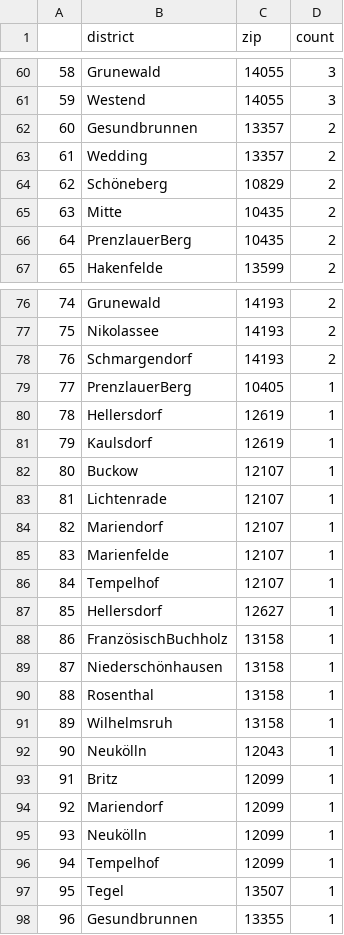
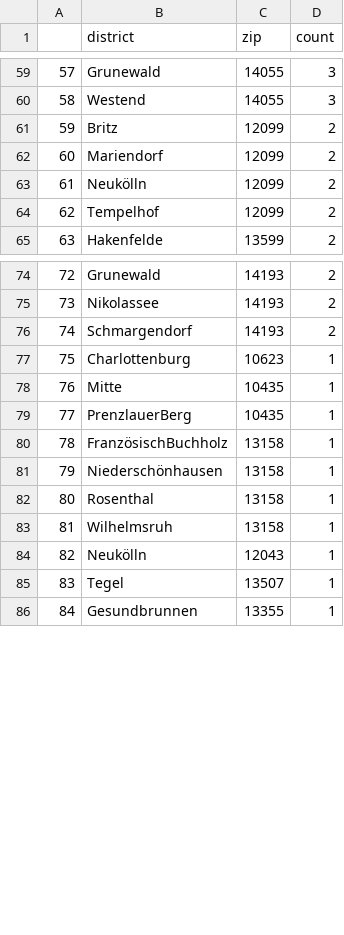
Before and after one commit to demodiff/berlin, a CSV file: data/stats-zips.csv, drawn as a sheet; only a part is shown, gaps mark what is left out; removed rows and columns are numbered as before the commit, all else as after; the diff covers the shown part only; the diff names each change by its address in the sheet, - before the commit and + after, or states it on an @@ line.

```diff
--- a/data/stats-zips.csv
+++ b/data/stats-zips.csv
@@ column A renumbered from row 29 down @@
-row 62: 60 | Gesundbrunnen | 13357 | 2
-row 63: 61 | Wedding | 13357 | 2
-row 64: 62 | Schöneberg | 10829 | 2
-row 65: 63 | Mitte | 10435 | 2
-row 66: 64 | PrenzlauerBerg | 10435 | 2
+row 61: 59 | Britz | 12099 | 2
+row 62: 60 | Mariendorf | 12099 | 2
+row 63: 61 | Neukölln | 12099 | 2
+row 64: 62 | Tempelhof | 12099 | 2
+row 77: 75 | Charlottenburg | 10623 | 1
+row 78: 76 | Mitte | 10435 | 1
-C79 (zip): 10405
+C79 (zip): 10435
-row 80: 78 | Hellersdorf | 12619 | 1
-row 81: 79 | Kaulsdorf | 12619 | 1
-row 82: 80 | Buckow | 12107 | 1
-row 83: 81 | Lichtenrade | 12107 | 1
-row 84: 82 | Mariendorf | 12107 | 1
-row 85: 83 | Marienfelde | 12107 | 1
-row 86: 84 | Tempelhof | 12107 | 1
-row 87: 85 | Hellersdorf | 12627 | 1
-row 93: 91 | Britz | 12099 | 1
-row 94: 92 | Mariendorf | 12099 | 1
-row 95: 93 | Neukölln | 12099 | 1
-row 96: 94 | Tempelhof | 12099 | 1
```
Also changed, not shown: 3 added rows, 2 removed rows and 20 edited cells elsewhere in this file, 1 other file.
